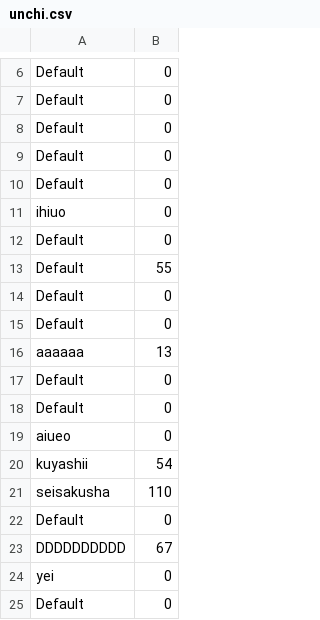
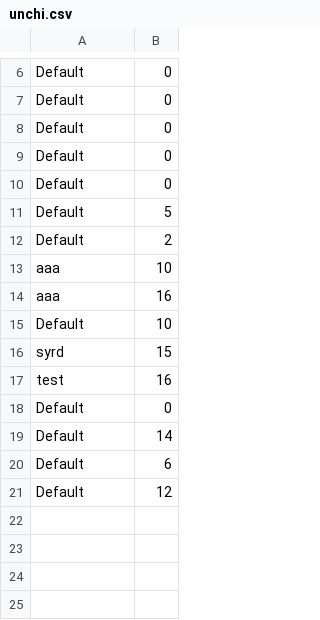
Before and after one commit to stkzstkz/mgzng, a CSV file: unchi.csv, drawn as a sheet; only a part is shown, gaps mark what is left out; removed rows and columns are numbered as before the commit, all else as after; the diff names each change by its address in the sheet, - before the commit and + after, or states it on an @@ line.

```diff
--- a/unchi.csv
+++ b/unchi.csv
-row 11: ihiuo | 0
+row 11: Default | 5
+row 12: Default | 2
+row 13: aaa | 10
+row 14: aaa | 16
+row 15: Default | 10
+row 16: syrd | 15
+row 17: test | 16
-B19: 55
+B19: 14
-B20: 0
+B20: 6
-B21: 0
+B21: 12
-row 16: aaaaaa | 13
-row 17: Default | 0
-row 18: Default | 0
-row 19: aiueo | 0
-row 20: kuyashii | 54
-row 21: seisakusha | 110
-row 22: Default | 0
-row 23: DDDDDDDDDD | 67
-row 24: yei | 0
-row 25: Default | 0
```
Also changed, not shown: 3 other files.
